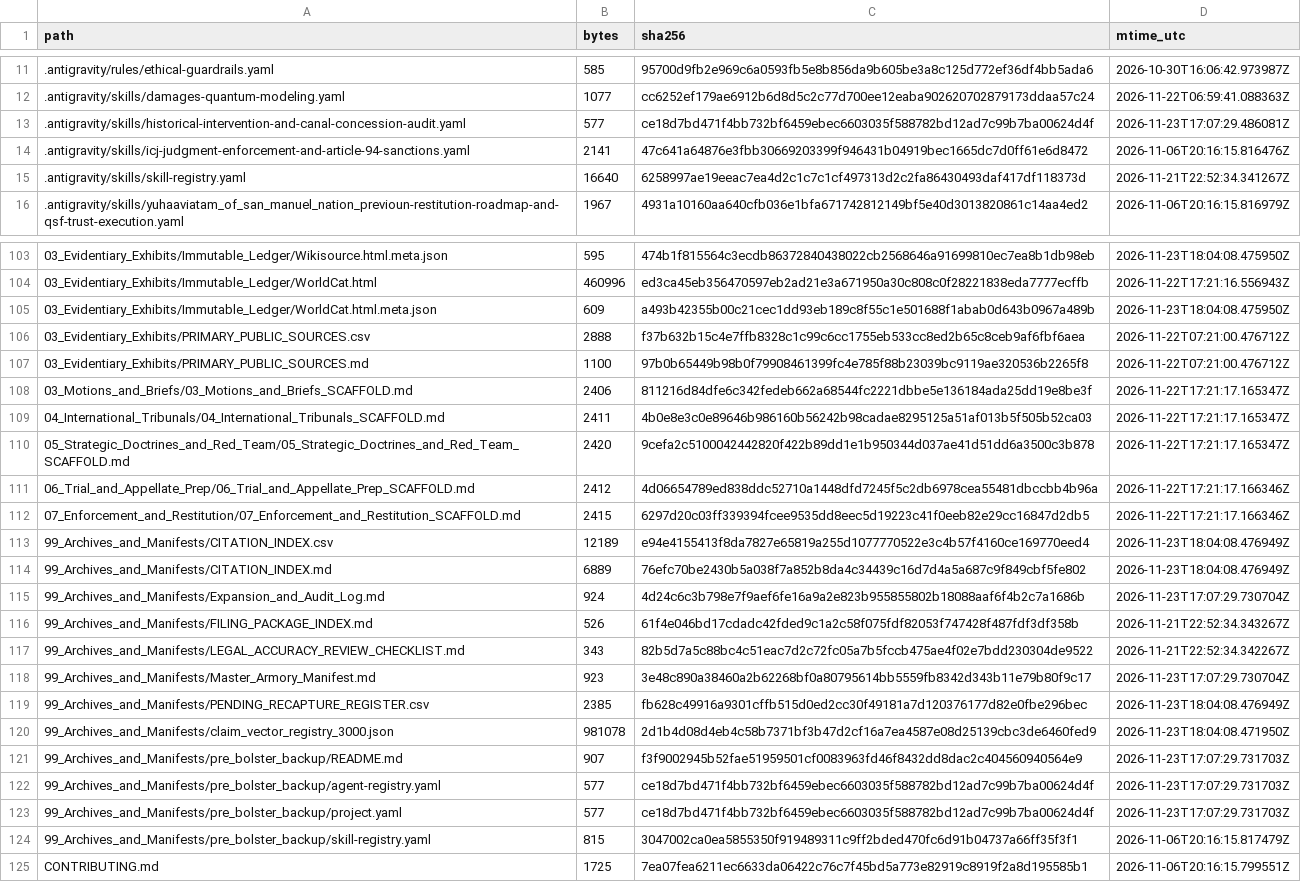
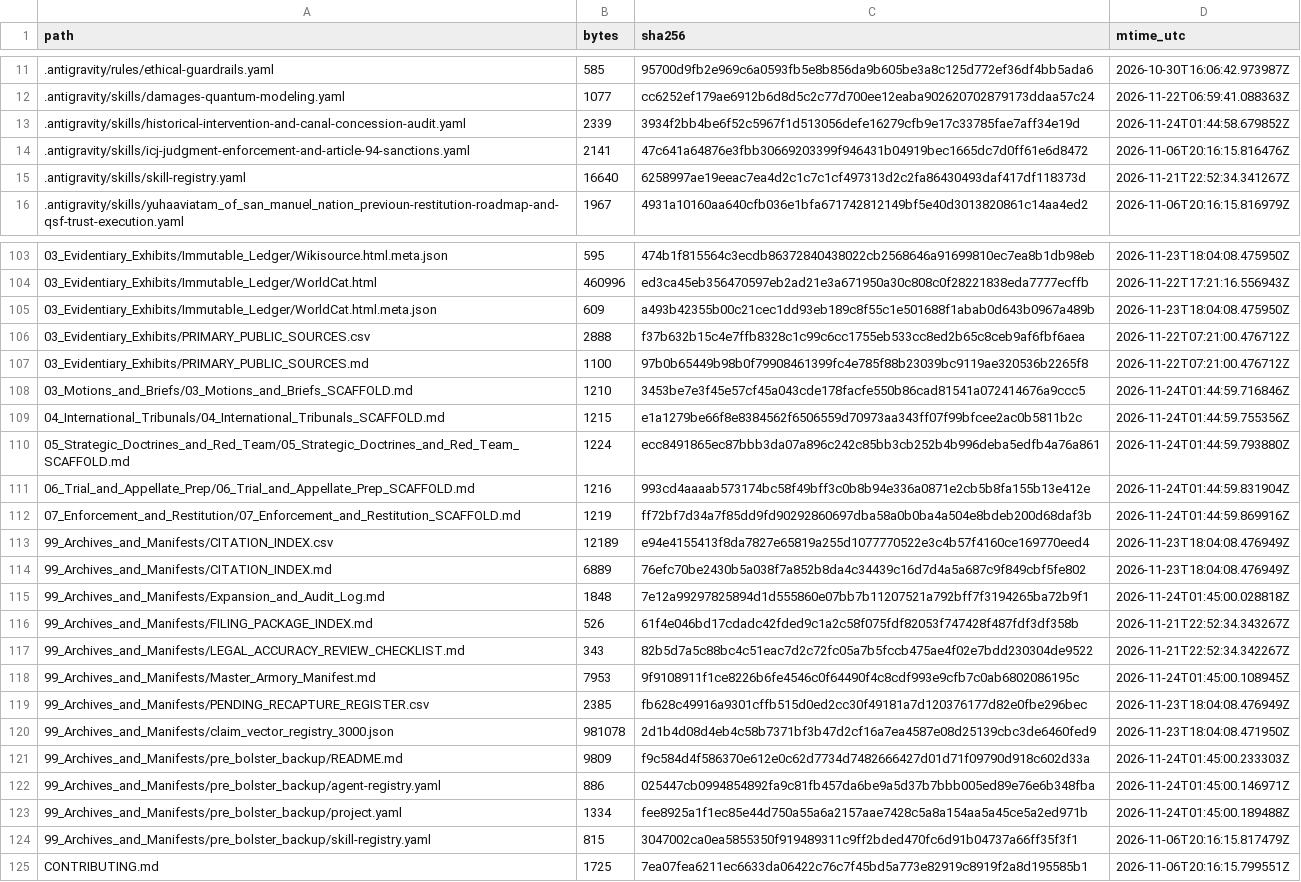
Before and after one commit to GlobalRestitutionAlliance/turtle-island-us-ca-yuhaaviatam-of-san-manuel-nation-previou-master-litigation, a CSV file: 99_Archives_and_Manifests/MANIFEST_SHA256.csv, drawn as a sheet; only a part is shown, gaps mark what is left out; the diff covers the shown part only.

Commit message:
REVERTED DUE TO UNPROMPTED MASS J3WFICATED DATA CORRUPTION BY COMPROMISED BIASED LLM/ARTIFICIAL INTELLIGENCE MODELS

```diff
--- a/99_Archives_and_Manifests/MANIFEST_SHA256.csv
+++ b/99_Archives_and_Manifests/MANIFEST_SHA256.csv
@@ -12,3 +12,3 @@ path,bytes,sha256,mtime_utc
 .antigravity/skills/damages-quantum-modeling.yaml,1077,cc6252ef179ae6912b6d8d5c2c77d700ee12eaba902620702879173ddaa57c24,2026-11-22T06:59:41.088363Z
-.antigravity/skills/historical-intervention-and-canal-concession-audit.yaml,577,ce18d7bd471f4bb732bf6459ebec6603035f588782bd12ad7c99b7ba00624d4f,2026-11-23T17:07:29.486081Z
+.antigravity/skills/historical-intervention-and-canal-concession-audit.yaml,2339,3934f2bb4be6f52c5967f1d513056defe16279cfb9e17c33785fae7aff34e19d,2026-11-24T01:44:58.679852Z
 .antigravity/skills/icj-judgment-enforcement-and-article-94-sanctions.yaml,2141,47c641a64876e3fbb30669203399f946431b04919bec1665dc7d0ff61e6d8472,2026-11-06T20:16:15.816476Z
@@ -107,18 +107,18 @@ path,bytes,sha256,mtime_utc
 03_Evidentiary_Exhibits/PRIMARY_PUBLIC_SOURCES.md,1100,97b0b65449b98b0f79908461399fc4e785f88b23039bc9119ae320536b2265f8,2026-11-22T07:21:00.476712Z
-03_Motions_and_Briefs/03_Motions_and_Briefs_SCAFFOLD.md,2406,811216d84dfe6c342fedeb662a68544fc2221dbbe5e136184ada25dd19e8be3f,2026-11-22T17:21:17.165347Z
-04_International_Tribunals/04_International_Tribunals_SCAFFOLD.md,2411,4b0e8e3c0e89646b986160b56242b98cadae8295125a51af013b5f505b52ca03,2026-11-22T17:21:17.165347Z
-05_Strategic_Doctrines_and_Red_Team/05_Strategic_Doctrines_and_Red_Team_SCAFFOLD.md,2420,9cefa2c5100042442820f422b89dd1e1b950344d037ae41d51dd6a3500c3b878,2026-11-22T17:21:17.165347Z
-06_Trial_and_Appellate_Prep/06_Trial_and_Appellate_Prep_SCAFFOLD.md,2412,4d06654789ed838ddc52710a1448dfd7245f5c2db6978cea55481dbccbb4b96a,2026-11-22T17:21:17.166346Z
-07_Enforcement_and_Restitution/07_Enforcement_and_Restitution_SCAFFOLD.md,2415,6297d20c03ff339394fcee9535dd8eec5d19223c41f0eeb82e29cc16847d2db5,2026-11-22T17:21:17.166346Z
+03_Motions_and_Briefs/03_Motions_and_Briefs_SCAFFOLD.md,1210,3453be7e3f45e57cf45a043cde178facfe550b86cad81541a072414676a9ccc5,2026-11-24T01:44:59.716846Z
+04_International_Tribunals/04_International_Tribunals_SCAFFOLD.md,1215,e1a1279be66f8e8384562f6506559d70973aa343ff07f99bfcee2ac0b5811b2c,2026-11-24T01:44:59.755356Z
+05_Strategic_Doctrines_and_Red_Team/05_Strategic_Doctrines_and_Red_Team_SCAFFOLD.md,1224,ecc8491865ec87bbb3da07a896c242c85bb3cb252b4b996deba5edfb4a76a861,2026-11-24T01:44:59.793880Z
+06_Trial_and_Appellate_Prep/06_Trial_and_Appellate_Prep_SCAFFOLD.md,1216,993cd4aaaab573174bc58f49bff3c0b8b94e336a0871e2cb5b8fa155b13e412e,2026-11-24T01:44:59.831904Z
+07_Enforcement_and_Restitution/07_Enforcement_and_Restitution_SCAFFOLD.md,1219,ff72bf7d34a7f85dd9fd90292860697dba58a0b0ba4a504e8bdeb200d68daf3b,2026-11-24T01:44:59.869916Z
 99_Archives_and_Manifests/CITATION_INDEX.csv,12189,e94e4155413f8da7827e65819a255d1077770522e3c4b57f4160ce169770eed4,2026-11-23T18:04:08.476949Z
 99_Archives_and_Manifests/CITATION_INDEX.md,6889,76efc70be2430b5a038f7a852b8da4c34439c16d7d4a5a687c9f849cbf5fe802,2026-11-23T18:04:08.476949Z
-99_Archives_and_Manifests/Expansion_and_Audit_Log.md,924,4d24c6c3b798e7f9aef6fe16a9a2e823b955855802b18088aaf6f4b2c7a1686b,2026-11-23T17:07:29.730704Z
+99_Archives_and_Manifests/Expansion_and_Audit_Log.md,1848,7e12a99297825894d1d555860e07bb7b11207521a792bff7f3194265ba72b9f1,2026-11-24T01:45:00.028818Z
 99_Archives_and_Manifests/FILING_PACKAGE_INDEX.md,526,61f4e046bd17cdadc42fded9c1a2c58f075fdf82053f747428f487fdf3df358b,2026-11-21T22:52:34.343267Z
 99_Archives_and_Manifests/LEGAL_ACCURACY_REVIEW_CHECKLIST.md,343,82b5d7a5c88bc4c51eac7d2c72fc05a7b5fccb475ae4f02e7bdd230304de9522,2026-11-21T22:52:34.342267Z
-99_Archives_and_Manifests/Master_Armory_Manifest.md,923,3e48c890a38460a2b62268bf0a80795614bb5559fb8342d343b11e79b80f9c17,2026-11-23T17:07:29.730704Z
+99_Archives_and_Manifests/Master_Armory_Manifest.md,7953,9f9108911f1ce8226b6fe4546c0f64490f4c8cdf993e9cfb7c0ab6802086195c,2026-11-24T01:45:00.108945Z
 99_Archives_and_Manifests/PENDING_RECAPTURE_REGISTER.csv,2385,fb628c49916a9301cffb515d0ed2cc30f49181a7d120376177d82e0fbe296bec,2026-11-23T18:04:08.476949Z
 99_Archives_and_Manifests/claim_vector_registry_3000.json,981078,2d1b4d08d4eb4c58b7371bf3b47d2cf16a7ea4587e08d25139cbc3de6460fed9,2026-11-23T18:04:08.471950Z
-99_Archives_and_Manifests/pre_bolster_backup/README.md,907,f3f9002945b52fae51959501cf0083963fd46f8432dd8dac2c404560940564e9,2026-11-23T17:07:29.731703Z
-99_Archives_and_Manifests/pre_bolster_backup/agent-registry.yaml,577,ce18d7bd471f4bb732bf6459ebec6603035f588782bd12ad7c99b7ba00624d4f,2026-11-23T17:07:29.731703Z
-99_Archives_and_Manifests/pre_bolster_backup/project.yaml,577,ce18d7bd471f4bb732bf6459ebec6603035f588782bd12ad7c99b7ba00624d4f,2026-11-23T17:07:29.731703Z
+99_Archives_and_Manifests/pre_bolster_backup/README.md,9809,f9c584d4f586370e612e0c62d7734d7482666427d01d71f09790d918c602d33a,2026-11-24T01:45:00.233303Z
+99_Archives_and_Manifests/pre_bolster_backup/agent-registry.yaml,886,025447cb0994854892fa9c81fb457da6be9a5d37b7bbb005ed89e76e6b348fba,2026-11-24T01:45:00.146971Z
+99_Archives_and_Manifests/pre_bolster_backup/project.yaml,1334,fee8925a1f1ec85e44d750a55a6a2157aae7428c5a8a154aa5a45ce5a2ed971b,2026-11-24T01:45:00.189488Z
 99_Archives_and_Manifests/pre_bolster_backup/skill-registry.yaml,815,3047002ca0ea5855350f919489311c9ff2bded470fc6d91b04737a66ff35f3f1,2026-11-06T20:16:15.817479Z
```
Also changed, not shown: 77 edited cells elsewhere in this file, 37 other files.
